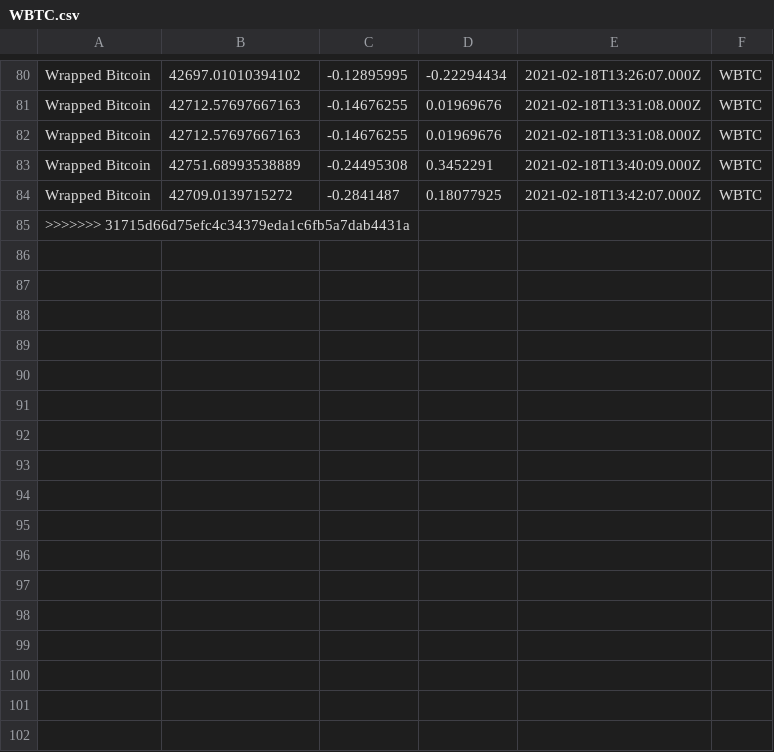
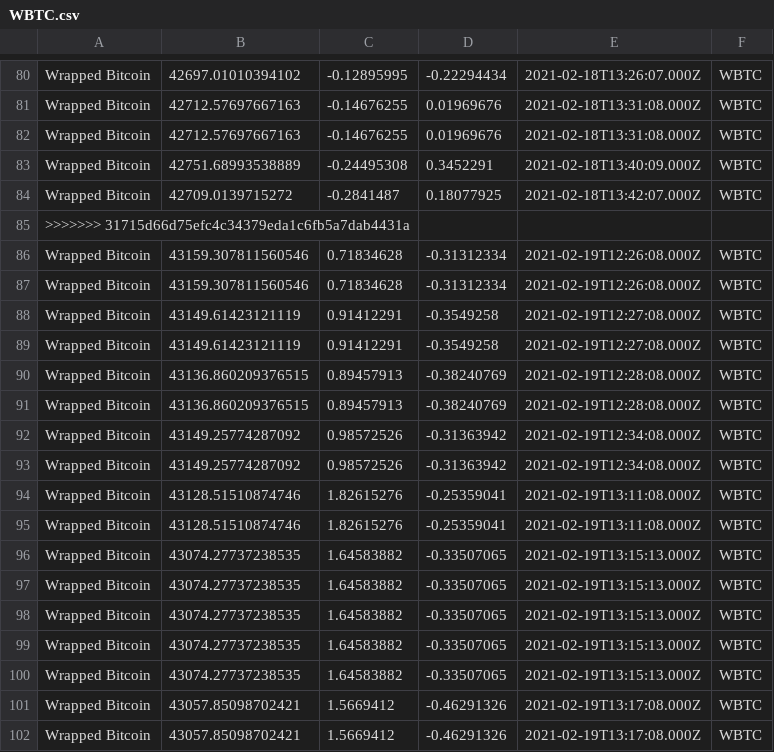
Before and after one commit to Projetmaths/cryptocurrency_analysis, a CSV file: csv/WBTC.csv, drawn as a sheet; only a part is shown, gaps mark what is left out; the diff names each change by its address in the sheet, - before the commit and + after, or states it on an @@ line.

Commit message:
test chart data in local

```diff
--- a/csv/WBTC.csv
+++ b/csv/WBTC.csv
+row 86: Wrapped Bitcoin | 43159.307811560546 | 0.71834628 | -0.31312334 | 2021-02-19T12:26:08.000Z | WBTC
+row 87: Wrapped Bitcoin | 43159.307811560546 | 0.71834628 | -0.31312334 | 2021-02-19T12:26:08.000Z | WBTC
+row 88: Wrapped Bitcoin | 43149.61423121119 | 0.91412291 | -0.3549258 | 2021-02-19T12:27:08.000Z | WBTC
+row 89: Wrapped Bitcoin | 43149.61423121119 | 0.91412291 | -0.3549258 | 2021-02-19T12:27:08.000Z | WBTC
+row 90: Wrapped Bitcoin | 43136.860209376515 | 0.89457913 | -0.38240769 | 2021-02-19T12:28:08.000Z | WBTC
+row 91: Wrapped Bitcoin | 43136.860209376515 | 0.89457913 | -0.38240769 | 2021-02-19T12:28:08.000Z | WBTC
+row 92: Wrapped Bitcoin | 43149.25774287092 | 0.98572526 | -0.31363942 | 2021-02-19T12:34:08.000Z | WBTC
+row 93: Wrapped Bitcoin | 43149.25774287092 | 0.98572526 | -0.31363942 | 2021-02-19T12:34:08.000Z | WBTC
+row 94: Wrapped Bitcoin | 43128.51510874746 | 1.82615276 | -0.25359041 | 2021-02-19T13:11:08.000Z | WBTC
+row 95: Wrapped Bitcoin | 43128.51510874746 | 1.82615276 | -0.25359041 | 2021-02-19T13:11:08.000Z | WBTC
+row 96: Wrapped Bitcoin | 43074.27737238535 | 1.64583882 | -0.33507065 | 2021-02-19T13:15:13.000Z | WBTC
+row 97: Wrapped Bitcoin | 43074.27737238535 | 1.64583882 | -0.33507065 | 2021-02-19T13:15:13.000Z | WBTC
+row 98: Wrapped Bitcoin | 43074.27737238535 | 1.64583882 | -0.33507065 | 2021-02-19T13:15:13.000Z | WBTC
+row 99: Wrapped Bitcoin | 43074.27737238535 | 1.64583882 | -0.33507065 | 2021-02-19T13:15:13.000Z | WBTC
+row 100: Wrapped Bitcoin | 43074.27737238535 | 1.64583882 | -0.33507065 | 2021-02-19T13:15:13.000Z | WBTC
+row 101: Wrapped Bitcoin | 43057.85098702421 | 1.5669412 | -0.46291326 | 2021-02-19T13:17:08.000Z | WBTC
+row 102: Wrapped Bitcoin | 43057.85098702421 | 1.5669412 | -0.46291326 | 2021-02-19T13:17:08.000Z | WBTC
```
Also changed, not shown: csv/BCH.csv, csv/BNB.csv, 14 other files.
